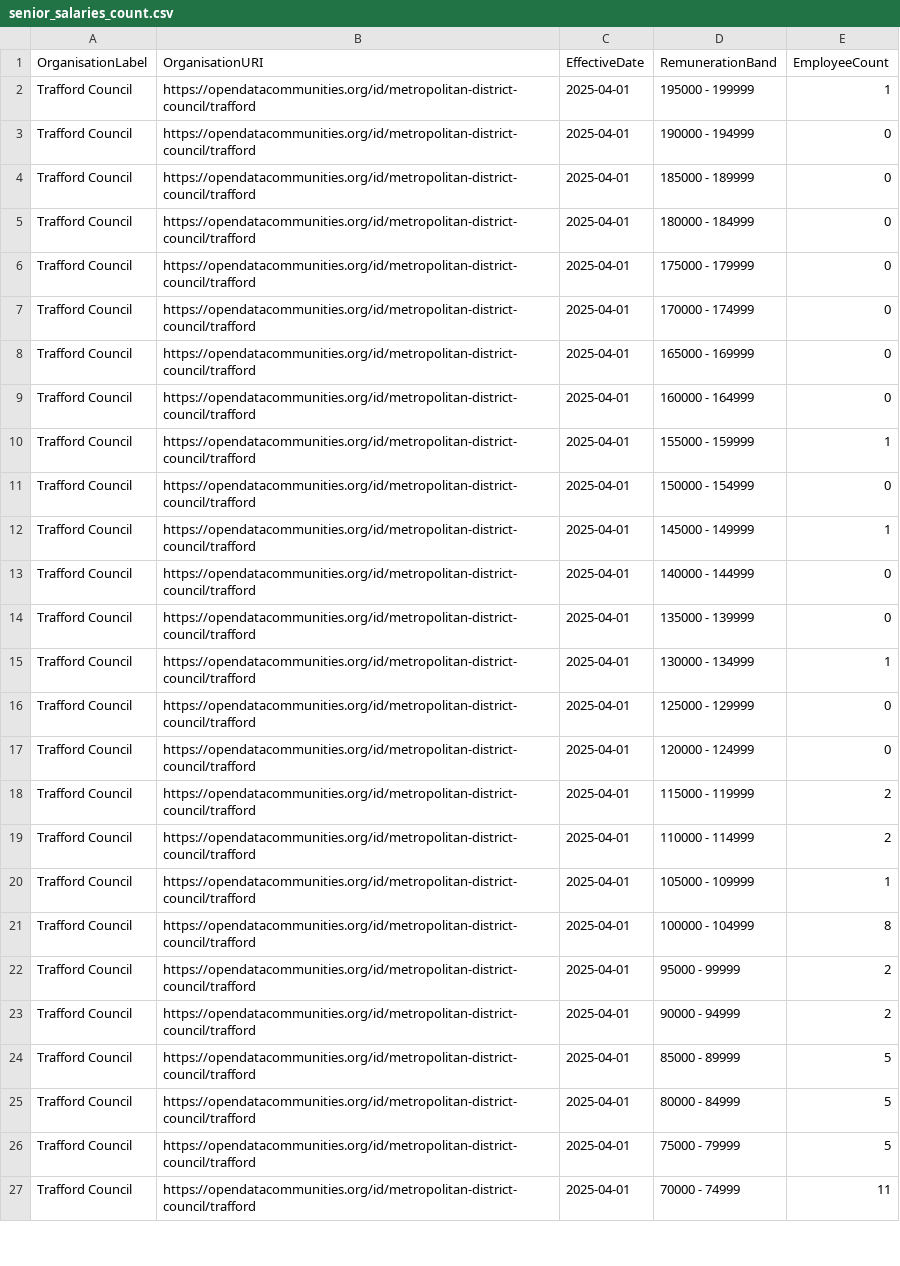
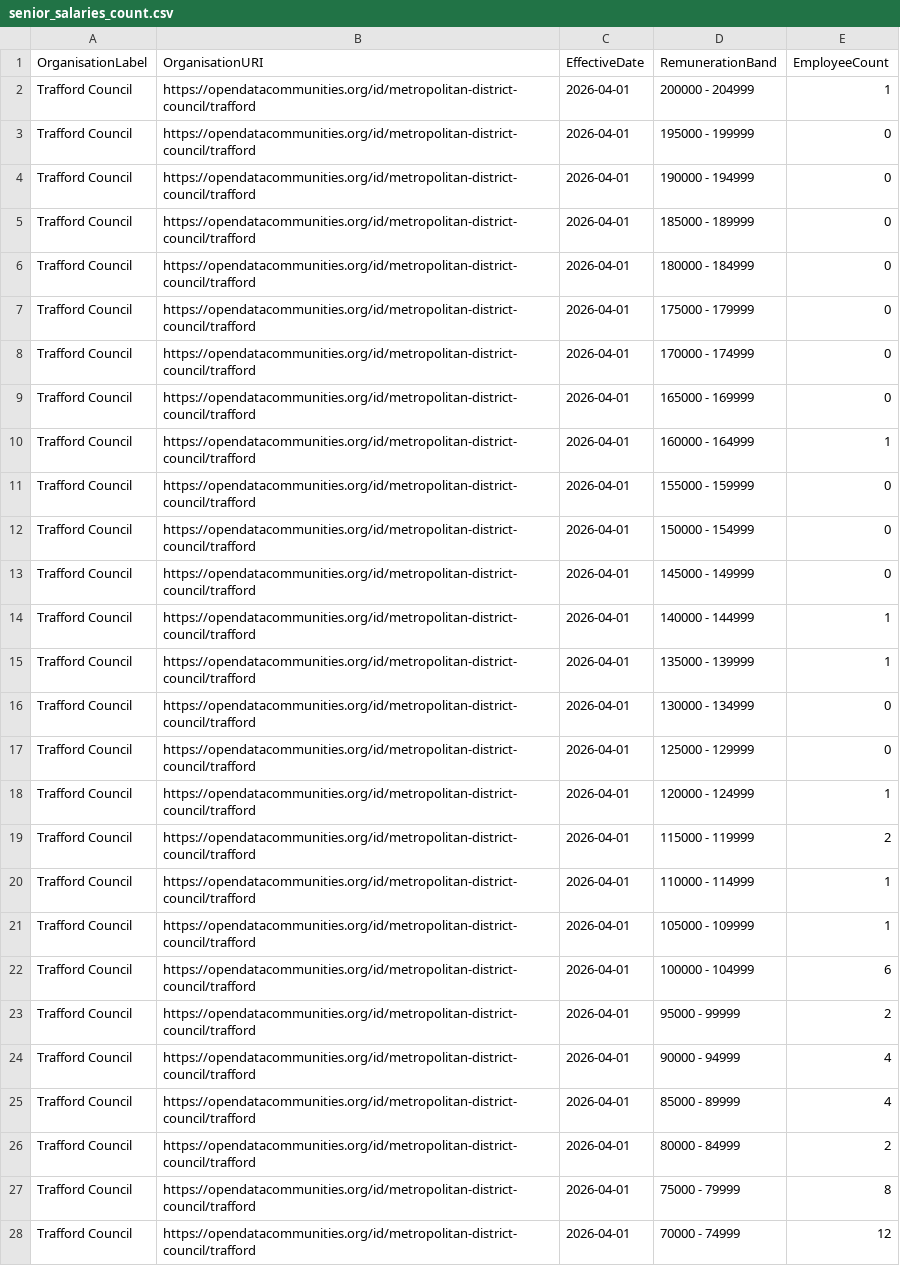
Before and after one commit to traffordDataLab/council_open_data, a CSV file: transparency_code/senior_salaries/senior_salaries_count.csv, drawn as a sheet; only a part is shown; addresses are those after the commit; the diff covers the shown part only; the diff names each change by its address in the sheet, - before the commit and + after, or states it on an @@ line.

```diff
--- a/transparency_code/senior_salaries/senior_salaries_count.csv
+++ b/transparency_code/senior_salaries/senior_salaries_count.csv
-C2 (EffectiveDate): 2025-04-01
+C2 (EffectiveDate): 2026-04-01
-D2 (RemunerationBand): 195000 - 199999
+D2 (RemunerationBand): 200000 - 204999
+row 3: Trafford Council | https://opendatacommunities.org/id/metropolitan-district-council/trafford | 2026-04-01 | 195000 - 199999 | 0
-C4:C28 (EffectiveDate): 2025-04-01
+C4:C28 (EffectiveDate): 2026-04-01
-E10 (EmployeeCount): 0
+E10 (EmployeeCount): 1
-E11 (EmployeeCount): 1
+E11 (EmployeeCount): 0
-E13 (EmployeeCount): 1
+E13 (EmployeeCount): 0
-E14:E15 (EmployeeCount): 0
+E14:E15 (EmployeeCount): 1
-E16 (EmployeeCount): 1
+E16 (EmployeeCount): 0
-E18 (EmployeeCount): 0
+E18 (EmployeeCount): 1
-E20 (EmployeeCount): 2
+E20 (EmployeeCount): 1
-E22 (EmployeeCount): 8
+E22 (EmployeeCount): 6
-E24 (EmployeeCount): 2
+E24 (EmployeeCount): 4
-E25 (EmployeeCount): 5
+E25 (EmployeeCount): 4
-E26 (EmployeeCount): 5
+E26 (EmployeeCount): 2
-E27 (EmployeeCount): 5
+E27 (EmployeeCount): 8
-E28 (EmployeeCount): 11
+E28 (EmployeeCount): 12
```
Also changed, not shown: 8 edited cells elsewhere in this file, transparency_code/senior_salaries/senior_salaries_employees.csv, transparency_code/trade_union_facility_time/trade_union_facility_time.csv, 3 other files.
